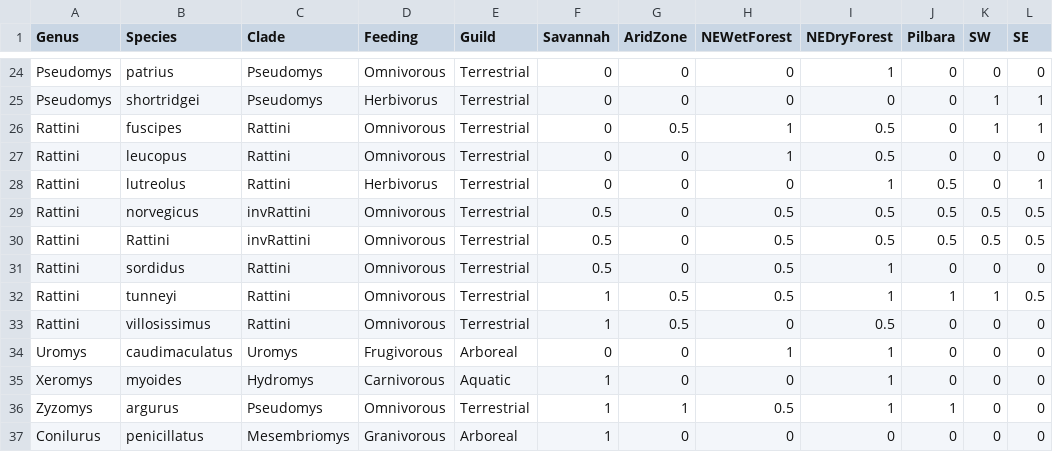
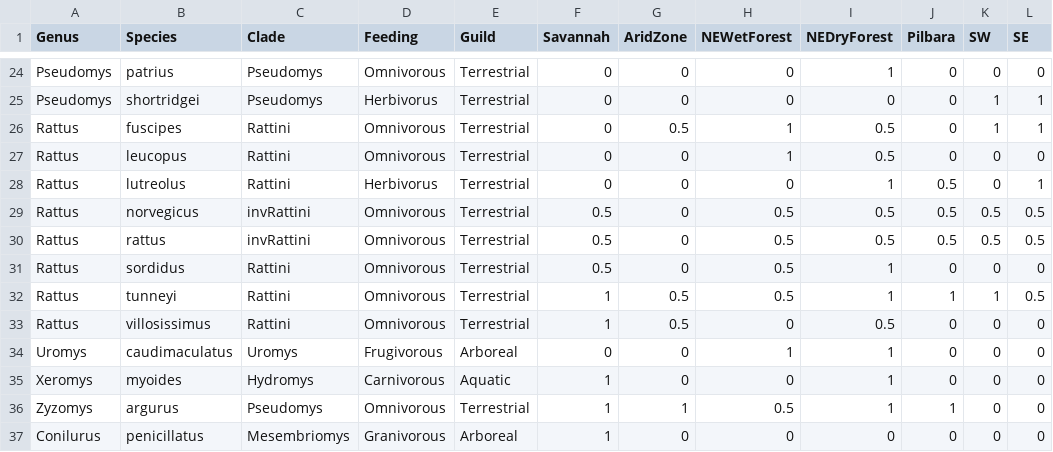
Before and after one commit to miracleray/eco-rodents, a CSV file: Data/Processed/in_ex_traits.csv, drawn as a sheet; only a part is shown, gaps mark what is left out.

```diff
--- a/Data/Processed/in_ex_traits.csv
+++ b/Data/Processed/in_ex_traits.csv
@@ -25,10 +25,10 @@ Pseudomys,patrius,Pseudomys,Omnivorous,Terrestrial,0,0,0,1,0,0,0
 Pseudomys,shortridgei,Pseudomys,Herbivorus,Terrestrial,0,0,0,0,0,1,1
-Rattini,fuscipes,Rattini,Omnivorous,Terrestrial,0,0.5,1,0.5,0,1,1
-Rattini,leucopus,Rattini,Omnivorous,Terrestrial,0,0,1,0.5,0,0,0
-Rattini,lutreolus,Rattini,Herbivorus,Terrestrial,0,0,0,1,0.5,0,1
-Rattini,norvegicus,invRattini,Omnivorous,Terrestrial,0.5,0,0.5,0.5,0.5,0.5,0.5
-Rattini,Rattini,invRattini,Omnivorous,Terrestrial,0.5,0,0.5,0.5,0.5,0.5,0.5
-Rattini,sordidus,Rattini,Omnivorous,Terrestrial,0.5,0,0.5,1,0,0,0
-Rattini,tunneyi,Rattini,Omnivorous,Terrestrial,1,0.5,0.5,1,1,1,0.5
-Rattini,villosissimus,Rattini,Omnivorous,Terrestrial,1,0.5,0,0.5,0,0,0
+Rattus,fuscipes,Rattini,Omnivorous,Terrestrial,0,0.5,1,0.5,0,1,1
+Rattus,leucopus,Rattini,Omnivorous,Terrestrial,0,0,1,0.5,0,0,0
+Rattus,lutreolus,Rattini,Herbivorus,Terrestrial,0,0,0,1,0.5,0,1
+Rattus,norvegicus,invRattini,Omnivorous,Terrestrial,0.5,0,0.5,0.5,0.5,0.5,0.5
+Rattus,rattus,invRattini,Omnivorous,Terrestrial,0.5,0,0.5,0.5,0.5,0.5,0.5
+Rattus,sordidus,Rattini,Omnivorous,Terrestrial,0.5,0,0.5,1,0,0,0
+Rattus,tunneyi,Rattini,Omnivorous,Terrestrial,1,0.5,0.5,1,1,1,0.5
+Rattus,villosissimus,Rattini,Omnivorous,Terrestrial,1,0.5,0,0.5,0,0,0
 Uromys,caudimaculatus,Uromys,Frugivorous,Arboreal,0,0,1,1,0,0,0
```
Also changed, not shown: 9 other files.
